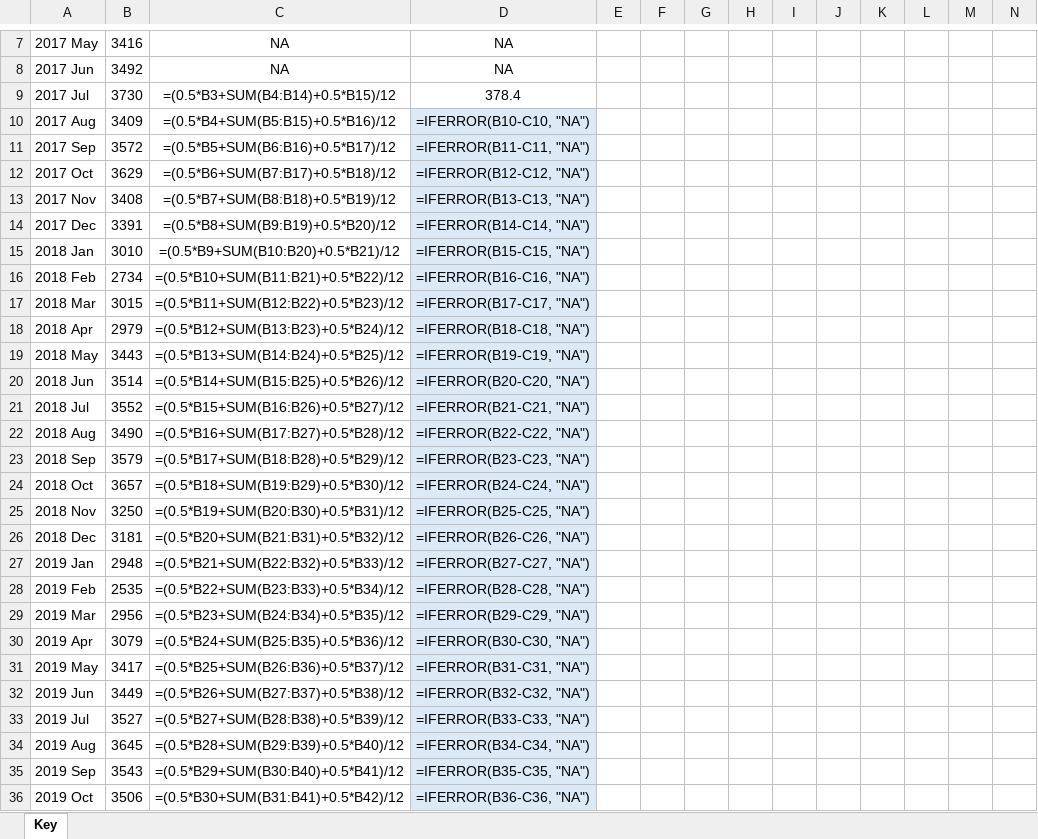
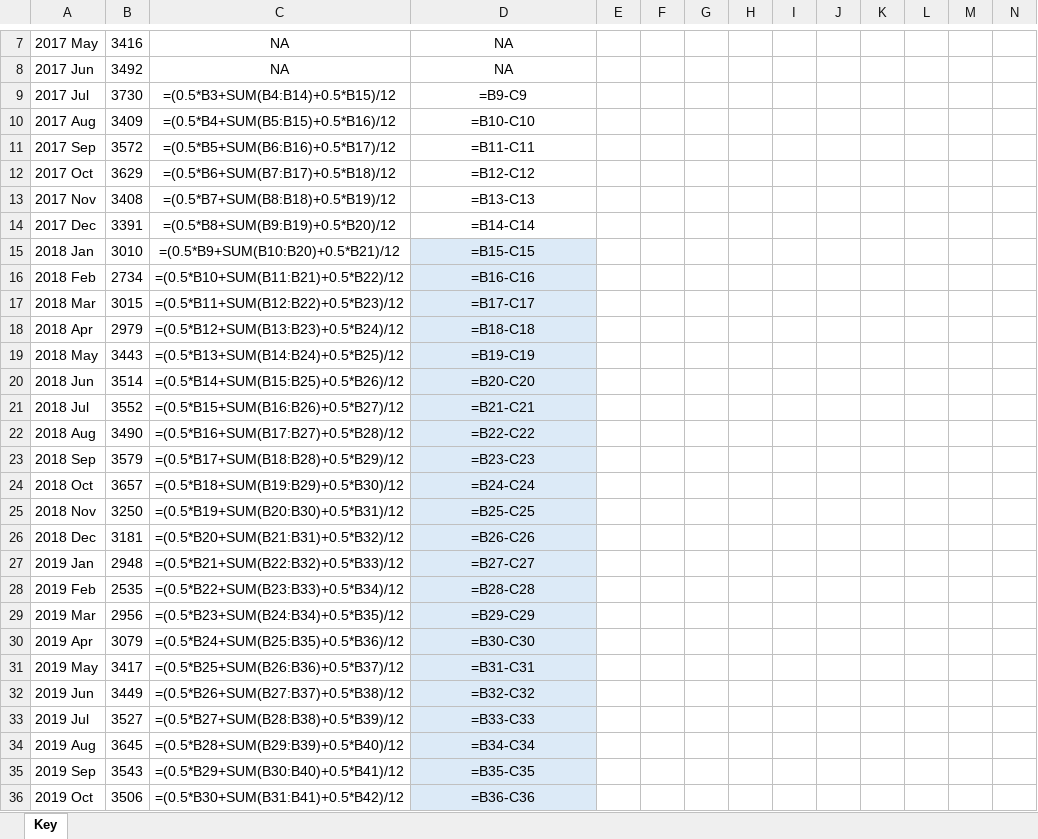
Before and after one commit to byuistats/timeseries, an Excel workbook: docs/handouts/chapter_1_4_handout_key.xlsx, sheet Key, drawn as a sheet; only a part is shown, gaps mark what is left out; values as stored, in another font and other column widths than the file's, no borders; formulas are shown in place of their values; charts and pictures not drawn; the diff covers the shown part only; the diff names each change by its address in the sheet, - before the commit and + after, or states it on an @@ line.

Commit message:
Changed the in-class part to match the Excel file

```diff
--- a/docs/handouts/chapter_1_4_handout_key.xlsx (sheet Key)
+++ b/docs/handouts/chapter_1_4_handout_key.xlsx (sheet Key)
-D9: 378.4
+D9: =B9-C9
-D10: =IFERROR(B10-C10, "NA")
+D10: =B10-C10
-D10:D14 fill: #DCEAF7
+D10:D14 fill: none
-D11: =IFERROR(B11-C11, "NA")
+D11: =B11-C11
-D12: =IFERROR(B12-C12, "NA")
+D12: =B12-C12
-D13: =IFERROR(B13-C13, "NA")
+D13: =B13-C13
-D14: =IFERROR(B14-C14, "NA")
+D14: =B14-C14
-D15: =IFERROR(B15-C15, "NA")
+D15: =B15-C15
-D16: =IFERROR(B16-C16, "NA")
+D16: =B16-C16
-D17: =IFERROR(B17-C17, "NA")
+D17: =B17-C17
-D18: =IFERROR(B18-C18, "NA")
+D18: =B18-C18
-D19: =IFERROR(B19-C19, "NA")
+D19: =B19-C19
-D20: =IFERROR(B20-C20, "NA")
+D20: =B20-C20
-D21: =IFERROR(B21-C21, "NA")
+D21: =B21-C21
-D22: =IFERROR(B22-C22, "NA")
+D22: =B22-C22
-D23: =IFERROR(B23-C23, "NA")
+D23: =B23-C23
-D24: =IFERROR(B24-C24, "NA")
+D24: =B24-C24
-D25: =IFERROR(B25-C25, "NA")
+D25: =B25-C25
-D26: =IFERROR(B26-C26, "NA")
+D26: =B26-C26
-D27: =IFERROR(B27-C27, "NA")
+D27: =B27-C27
-D28: =IFERROR(B28-C28, "NA")
+D28: =B28-C28
-D29: =IFERROR(B29-C29, "NA")
+D29: =B29-C29
-D30: =IFERROR(B30-C30, "NA")
+D30: =B30-C30
-D31: =IFERROR(B31-C31, "NA")
+D31: =B31-C31
-D32: =IFERROR(B32-C32, "NA")
+D32: =B32-C32
-D33: =IFERROR(B33-C33, "NA")
+D33: =B33-C33
-D34: =IFERROR(B34-C34, "NA")
+D34: =B34-C34
-D35: =IFERROR(B35-C35, "NA")
+D35: =B35-C35
-D36: =IFERROR(B36-C36, "NA")
+D36: =B36-C36
```
Also changed, not shown: 26 edited cells and cell formats elsewhere in this sheet, charts or pictures, docs/handouts/chapter_1_4_handout.xlsx, handouts/chapter_1_4_handout.xlsx, 3 other files.
